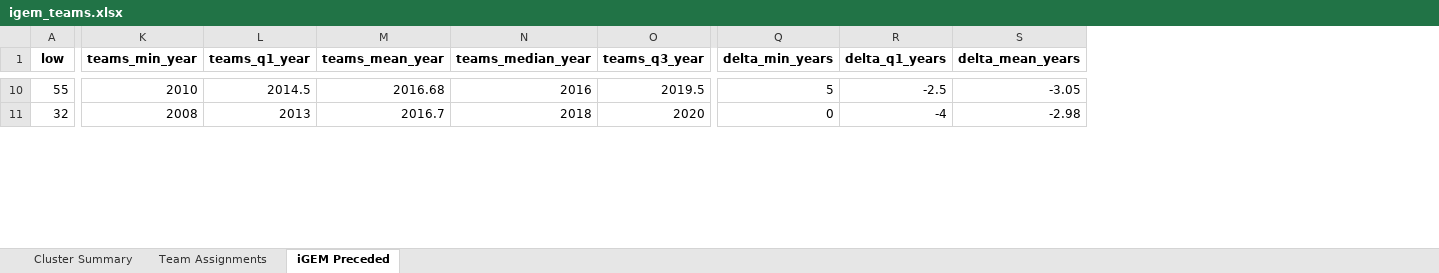
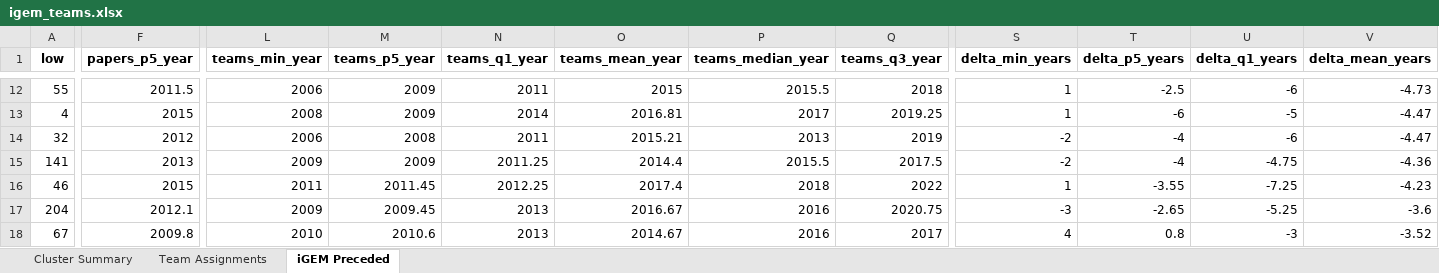
Before and after one commit to cristianmejia00/igem-synbio, an Excel workbook: 06-deliverables/igem_teams.xlsx, sheet iGEM Preceded, drawn as a sheet; only a part is shown, gaps mark what is left out; values as stored, in another font and other column widths than the file's, no borders; addresses are those after the commit; rows hold the shown columns only; the diff covers the shown part only; the diff names each change by its address in the sheet, - before the commit and + after, or states it on an @@ line.

Commit message:
Update deliverables in Jupyter notebook and Excel files
- Adjusted execution counts for code cells in deliverables.ipynb.
- Updated dataset row counts for cluster_igem, teams_hier_map, teams_hier_names, lit_preceded, and igem_preceded.
- Modified output messages to reflect new dataset sizes in the notebook.
- Updated igem_teams.xlsx and synbio_papers.xlsx files to reflect changes in data.

```diff
--- a/06-deliverables/igem_teams.xlsx (sheet iGEM Preceded)
+++ b/06-deliverables/igem_teams.xlsx (sheet iGEM Preceded)
+column F (papers_p5_year), row 12: 2011.5; row 14: 2012
+column M (teams_p5_year), row 12: 2009; row 14: 2008
+column T (delta_p5_years), row 12: -2.5; row 14: -4
-L12 (teams_min_year): 2010
+L12 (teams_min_year): 2006
-N12 (teams_q1_year): 2014.5
+N12 (teams_q1_year): 2011
-O12 (teams_mean_year): 2016.68
+O12 (teams_mean_year): 2015
-P12 (teams_median_year): 2016
+P12 (teams_median_year): 2015.5
-Q12 (teams_q3_year): 2019.5
+Q12 (teams_q3_year): 2018
-S12 (delta_min_years): 5
+S12 (delta_min_years): 1
-U12 (delta_q1_years): -2.5
+U12 (delta_q1_years): -6
-V12 (delta_mean_years): -3.05
+V12 (delta_mean_years): -4.73
+row 13: 4 | 2015 | 2008 | 2009 | 2014 | 2016.81 | 2017 | 2019.25 | 1 | -6 | -5 | -4.47
-L14 (teams_min_year): 2008
+L14 (teams_min_year): 2006
-N14 (teams_q1_year): 2013
+N14 (teams_q1_year): 2011
-O14 (teams_mean_year): 2016.7
+O14 (teams_mean_year): 2015.21
-P14 (teams_median_year): 2018
+P14 (teams_median_year): 2013
-Q14 (teams_q3_year): 2020
+Q14 (teams_q3_year): 2019
-S14 (delta_min_years): 0
+S14 (delta_min_years): -2
-U14 (delta_q1_years): -4
+U14 (delta_q1_years): -6
-V14 (delta_mean_years): -2.98
+V14 (delta_mean_years): -4.47
+row 15: 141 | 2013 | 2009 | 2009 | 2011.25 | 2014.4 | 2015.5 | 2017.5 | -2 | -4 | -4.75 | -4.36
+row 16: 46 | 2015 | 2011 | 2011.45 | 2012.25 | 2017.4 | 2018 | 2022 | 1 | -3.55 | -7.25 | -4.23
+row 17: 204 | 2012.1 | 2009 | 2009.45 | 2013 | 2016.67 | 2016 | 2020.75 | -3 | -2.65 | -5.25 | -3.6
+row 18: 67 | 2009.8 | 2010 | 2010.6 | 2013 | 2014.67 | 2016 | 2017 | 4 | 0.8 | -3 | -3.52
```
Also changed, not shown: 30 added rows, 25 removed rows and 96 edited cells elsewhere in this sheet, sheet Team Assignments, sheet Cluster Summary, 12 other files.
